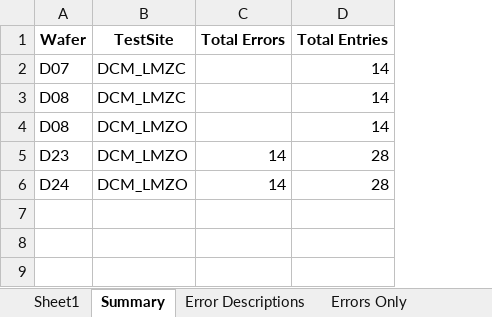
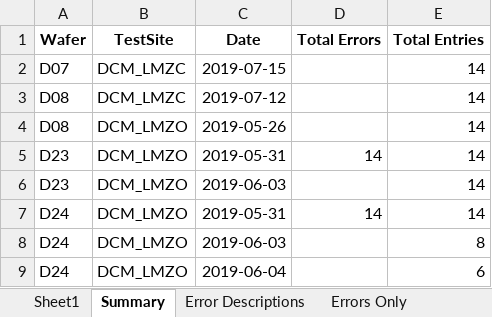
Before and after one commit to LeeSeungjae0/PE2, an Excel workbook: doc/needed/analysis_result_ex.xlsx, sheet Summary, drawn as a sheet; values as stored, in another font and other column widths than the file's, no borders; addresses are those after the commit; the diff names each change by its address in the sheet, - before the commit and + after, or states it on an @@ line.

```diff
--- a/doc/needed/analysis_result_ex.xlsx (sheet Summary)
+++ b/doc/needed/analysis_result_ex.xlsx (sheet Summary)
+column C (Date), rows 2-5: 2019-07-15 | 2019-07-12 | 2019-05-26 | 2019-05-31; row 7: 2019-05-31
-E5 (Total Entries): 28
+E5 (Total Entries): 14
+row 6: D23 | DCM_LMZO | 2019-06-03 |  | 14
-E7 (Total Entries): 28
+E7 (Total Entries): 14
+row 8: D24 | DCM_LMZO | 2019-06-03 |  | 8
+row 9: D24 | DCM_LMZO | 2019-06-04 |  | 6
```
Also changed, not shown: sheet Sheet1, sheet Errors Only, sheet Error Descriptions, 2 other files.
